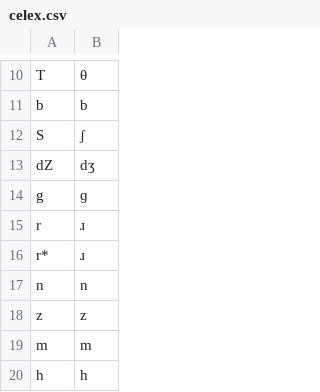
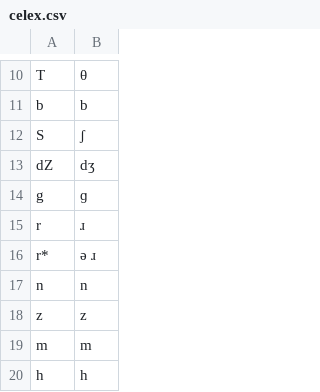
Before and after one commit to MarvinLvn/paraphone, a CSV file: paraphone/data/foldings/en/celex.csv, drawn as a sheet; only a part is shown, gaps mark what is left out.

Commit message:
Tweaked foldings for CMU and Celex for r* words, added support for VOWx phonemes.

```diff
--- a/paraphone/data/foldings/en/celex.csv
+++ b/paraphone/data/foldings/en/celex.csv
@@ -15,3 +15,3 @@ g,ɡ
 r,ɹ
-r*,ɹ
+r*,ə ɹ
 n,n
```
Also changed, not shown: paraphone/data/foldings/en/cmu.csv, 1 other file.
